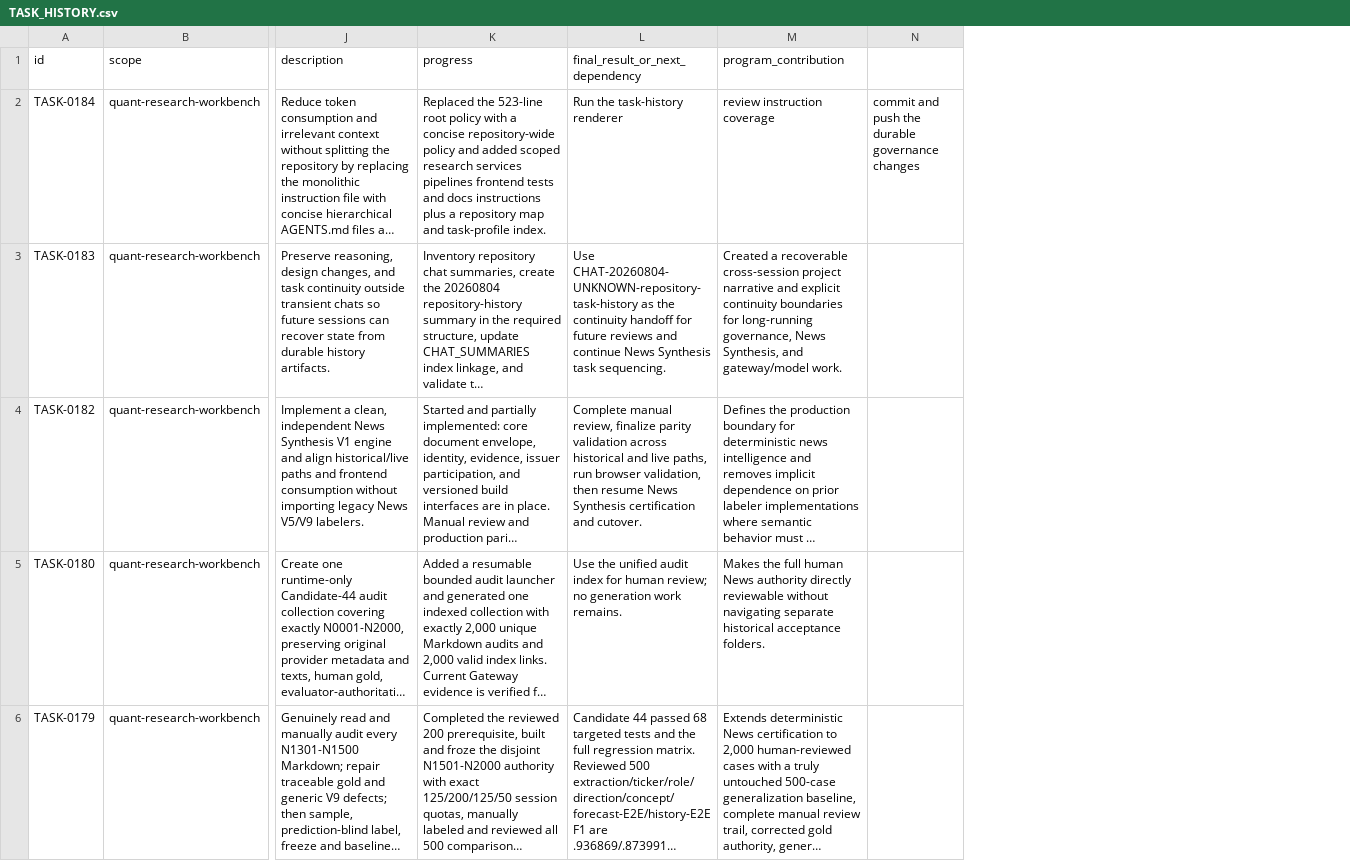
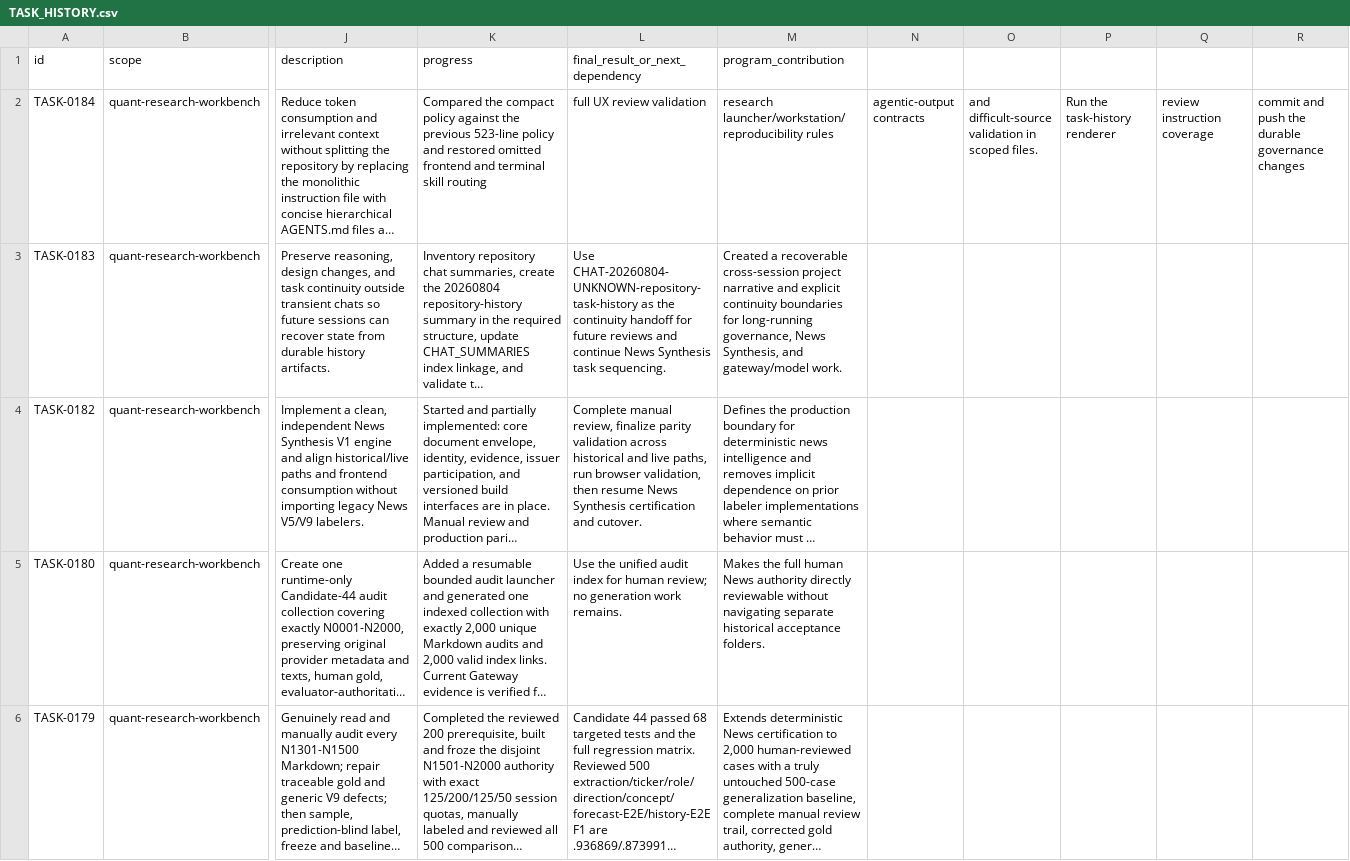
Before and after one commit to farajimhd/quant-research-workbench, a CSV file: TASK_HISTORY.csv, drawn as a sheet; only a part is shown, gaps mark what is left out; long unchanged cells end in …; the diff names each change by its address in the sheet, - before the commit and + after, or states it on an @@ line.

Commit message:
fix: restore scoped Codex instruction coverage

```diff
--- a/TASK_HISTORY.csv
+++ b/TASK_HISTORY.csv
+column N, row 2: agentic-output contracts
+column O, row 2: and difficult-source validation in scoped files.
+column P, row 2: Run the task-history renderer
+column Q, row 2: review instruction coverage
-K2 (progress): Replaced the 523-line root policy with a concise repository-wide policy and added scoped research services pipelines frontend tests and docs instructions plus a repository map and task-profile index.
+K2 (progress): Compared the compact policy against the previous 523-line policy and restored omitted frontend and terminal skill routing
-L2 (final_result_or_next_dependency): Run the task-history renderer
+L2 (final_result_or_next_dependency): full UX review validation
-M2 (program_contribution): review instruction coverage
+M2 (program_contribution): research launcher/workstation/reproducibility rules
```
Also changed, not shown: 9 other files.
